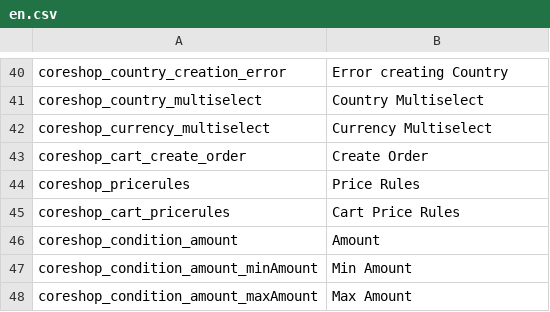
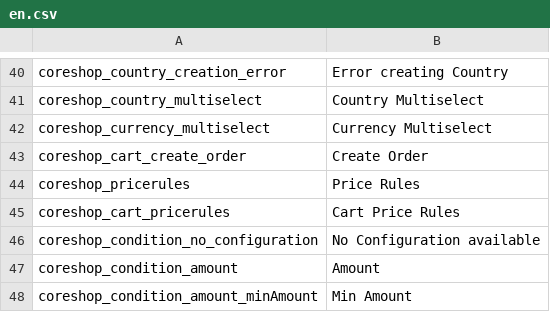
Before and after one commit to coreshop/CoreShop, a CSV file: static/texts/en.csv, drawn as a sheet; only a part is shown, gaps mark what is left out; the shorter side is filled out with more unchanged rows.

```diff
--- a/static/texts/en.csv
+++ b/static/texts/en.csv
@@ -45,2 +45,3 @@
 "coreshop_cart_pricerules","Cart Price Rules"
+"coreshop_condition_no_configuration","No Configuration available"
 "coreshop_condition_amount","Amount"
```
Also changed, not shown: static/texts/de.csv, 8 other files.
